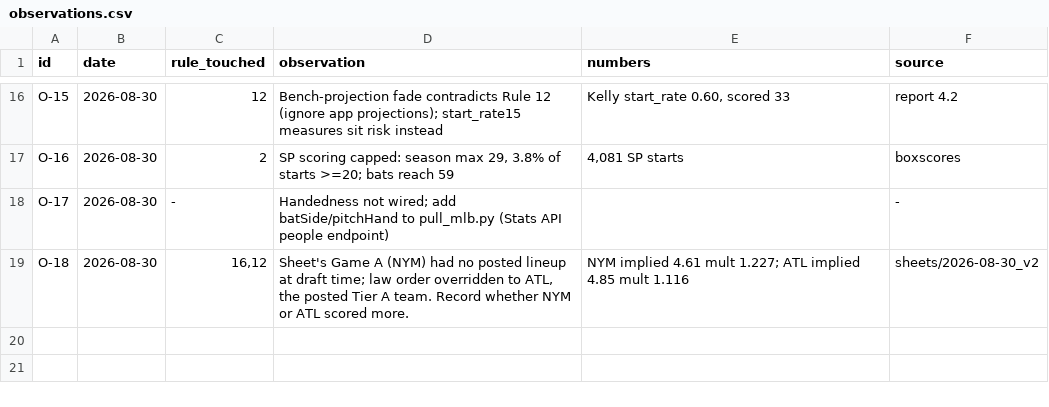
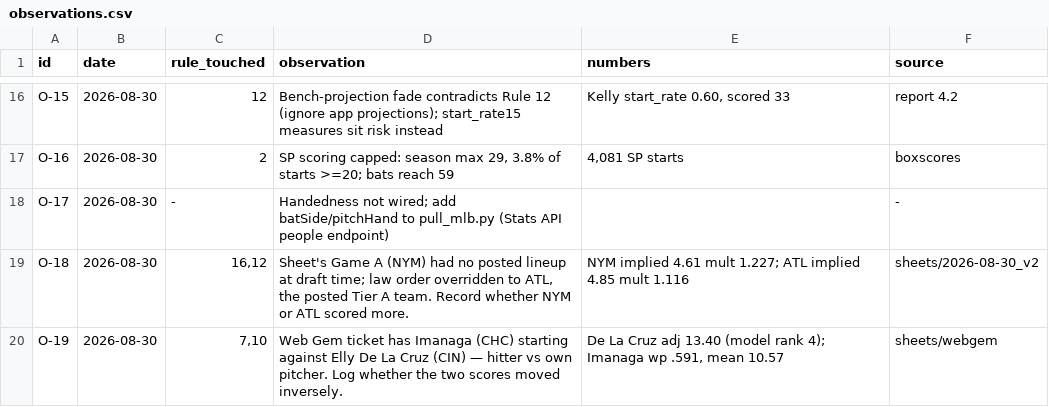
Before and after one commit to coinflipatm/ud-mlb-data, a CSV file: logs/observations.csv, drawn as a sheet; only a part is shown, gaps mark what is left out.

```diff
--- a/logs/observations.csv
+++ b/logs/observations.csv
@@ -19 +19,2 @@ O-17,2026-08-30,-,Handedness not wired; add batSide/pitchHand to pull_mlb.py (St
 O-18,2026-08-30,"16,12","Sheet's Game A (NYM) had no posted lineup at draft time; law order overridden to ATL, the posted Tier A team. Record whether NYM or ATL scored more.",NYM implied 4.61 mult 1.227; ATL implied 4.85 mult 1.116,sheets/2026-08-30_v2
+O-19,2026-08-30,"7,10",Web Gem ticket has Imanaga (CHC) starting against Elly De La Cruz (CIN) — hitter vs own pitcher. Log whether the two scores moved inversely.,"De La Cruz adj 13.40 (model rank 4); Imanaga wp .591, mean 10.57",sheets/webgem
```
Also changed, not shown: logs/money.csv, logs/tickets.csv, 7 other files.
